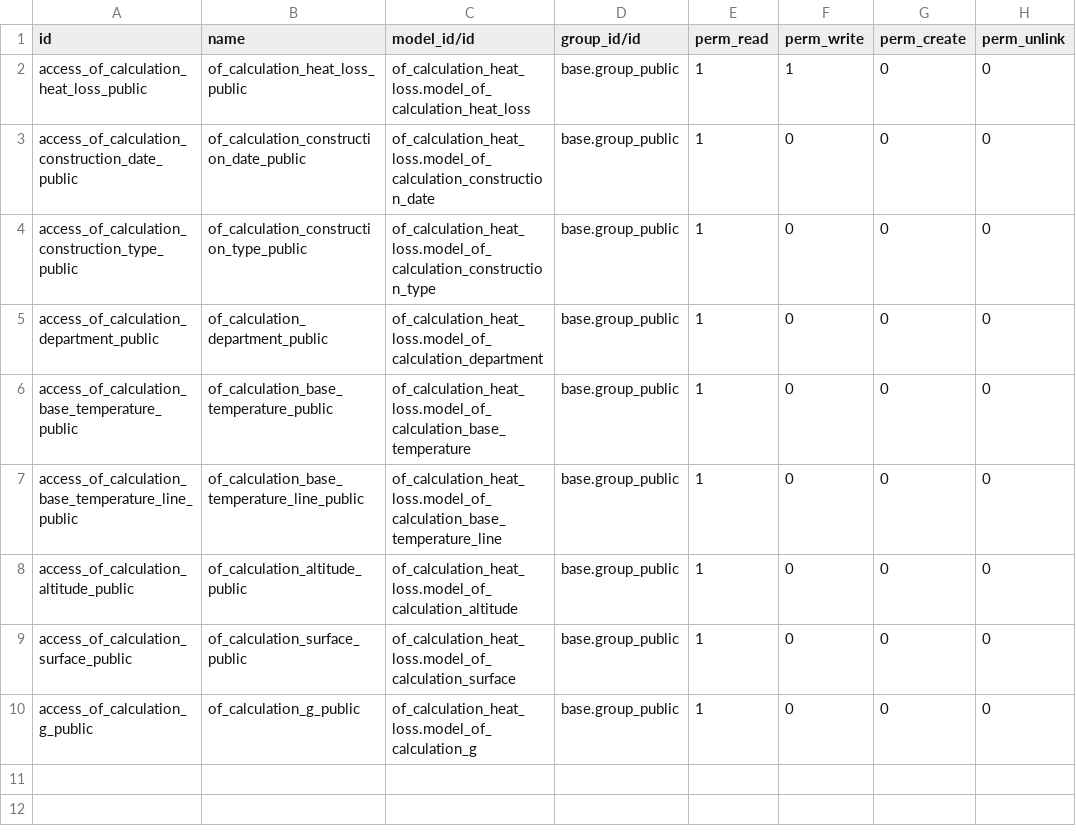
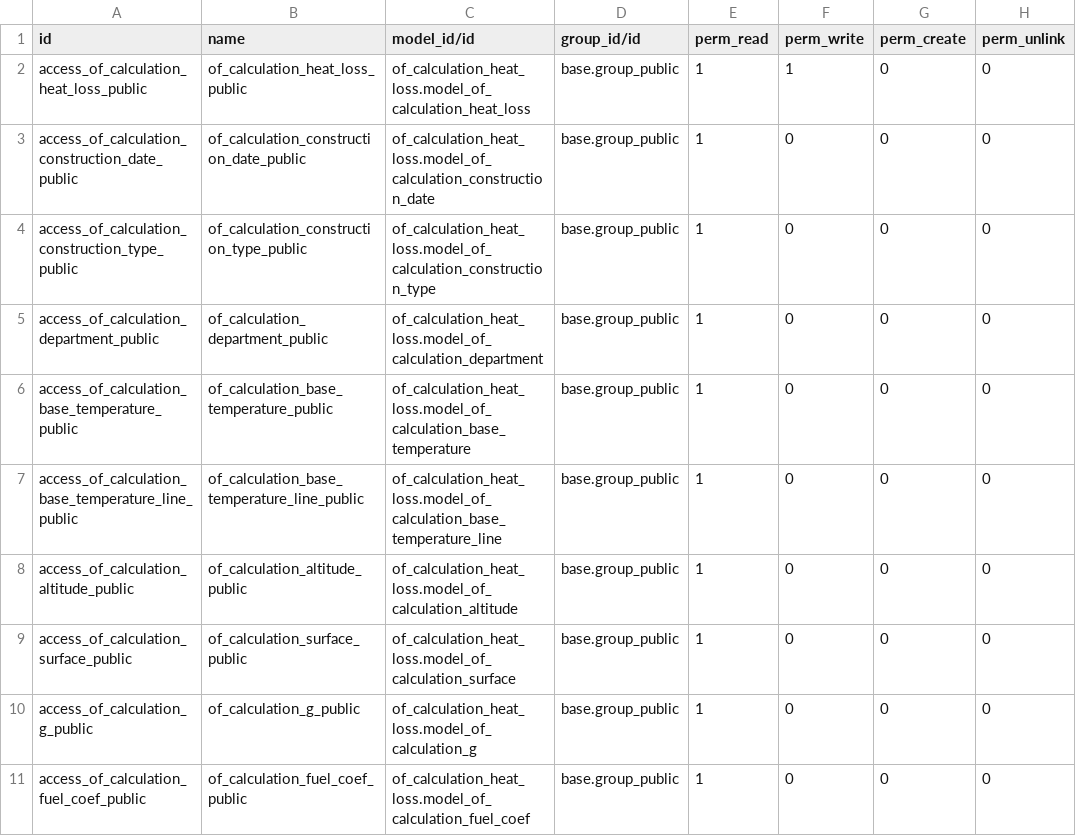
Before and after one commit to odof/openfire, a CSV file: of_website_calculation_heat_loss/security/ir.model.access.csv, drawn as a sheet; the diff names each change by its address in the sheet, - before the commit and + after, or states it on an @@ line.

Commit message:
of_calculation_heat_loss : T14756  - [IMP] Ajout d'un coefficient de chauffage au bois.
of_website_calculation_heat_loss : T14756
 - [IMP] Prise en compte de l'ajout du coefficient de chauffage au bois.

```diff
--- a/of_website_calculation_heat_loss/security/ir.model.access.csv
+++ b/of_website_calculation_heat_loss/security/ir.model.access.csv
+row 11: access_of_calculation_fuel_coef_public | of_calculation_fuel_coef_public | of_calculation_heat_loss.model_of_calculation_fuel_coef | base.group_public | 1 | 0 | 0 | 0
```
Also changed, not shown: of_calculation_heat_loss/security/ir.model.access.csv, 15 other files.
